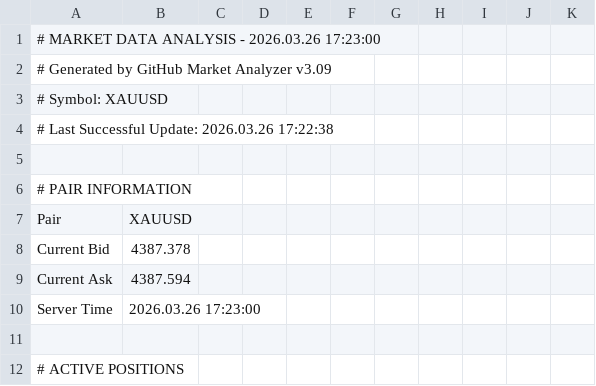
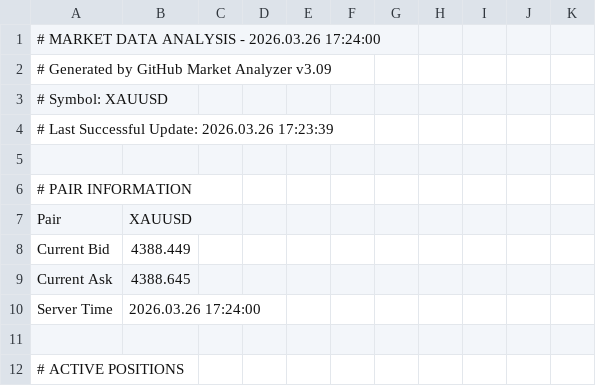
Before and after one commit to ramdanidian/Analisa-Market, a CSV file: forex_data.csv, drawn as a sheet; only a part is shown.

Commit message:
Market Data Update - 2026.03.26 17:24:43

```diff
--- a/forex_data.csv
+++ b/forex_data.csv
@@ -1,5 +1,5 @@
-# MARKET DATA ANALYSIS - 2026.03.26 17:23:00
+# MARKET DATA ANALYSIS - 2026.03.26 17:24:00
 # Generated by GitHub Market Analyzer v3.09
 # Symbol: XAUUSD
-# Last Successful Update: 2026.03.26 17:22:38
+# Last Successful Update: 2026.03.26 17:23:39
 
@@ -7,5 +7,5 @@
 Pair,XAUUSD
-Current Bid,4387.378
-Current Ask,4387.594
-Server Time,2026.03.26 17:23:00
+Current Bid,4388.449
+Current Ask,4388.645
+Server Time,2026.03.26 17:24:00
 
```
